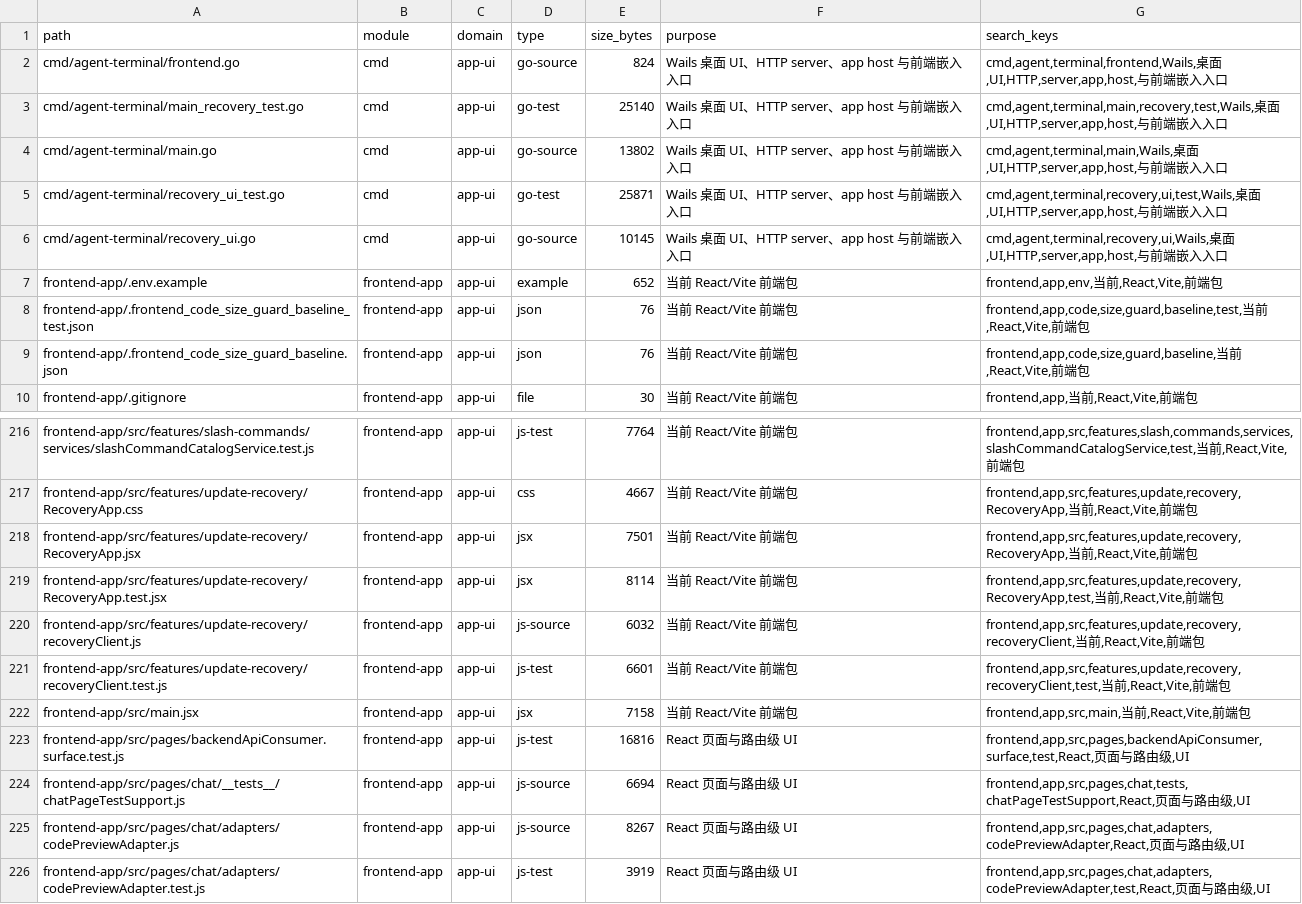
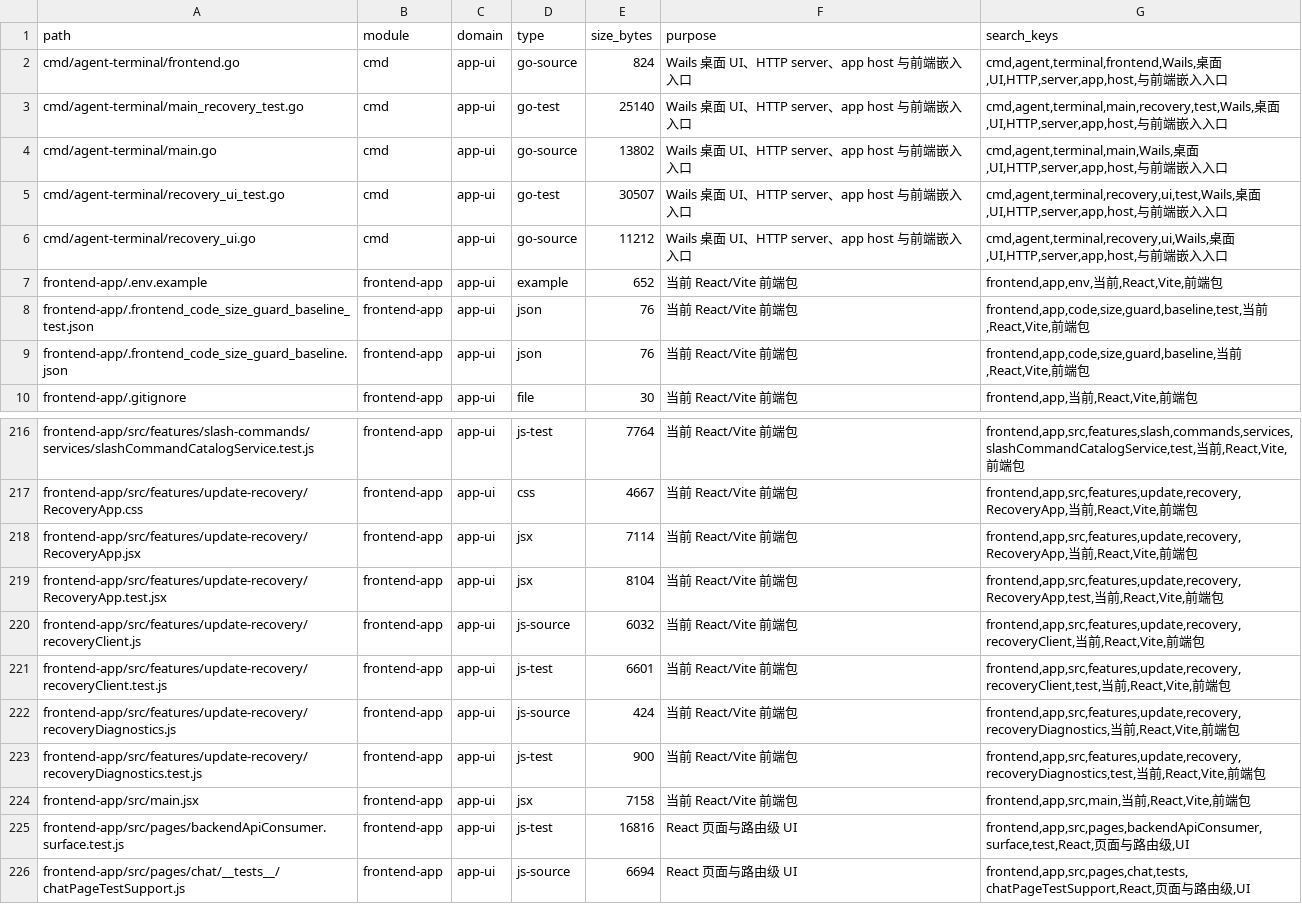
Before and after one commit to lihah111222333-cloud/Super-Dolphin-Agent-Cockpit, a TSV file: docs/doc/codemap/project-map/index/app-ui.tsv, drawn as a sheet; only a part is shown, gaps mark what is left out; the shorter side is filled out with more unchanged rows.

Commit message:
fix(recovery): 收紧恢复错误与并发边界

```diff
--- a/docs/doc/codemap/project-map/index/app-ui.tsv
+++ b/docs/doc/codemap/project-map/index/app-ui.tsv
@@ -4,4 +4,4 @@ cmd/agent-terminal/main_recovery_test.go	cmd	app-ui	go-test	25140	Wails 桌面 U
 cmd/agent-terminal/main.go	cmd	app-ui	go-source	13802	Wails 桌面 UI、HTTP server、app host 与前端嵌入入口	cmd,agent,terminal,main,Wails,桌面,UI,HTTP,server,app,host,与前端嵌入入口
-cmd/agent-terminal/recovery_ui_test.go	cmd	app-ui	go-test	25871	Wails 桌面 UI、HTTP server、app host 与前端嵌入入口	cmd,agent,terminal,recovery,ui,test,Wails,桌面,UI,HTTP,server,app,host,与前端嵌入入口
-cmd/agent-terminal/recovery_ui.go	cmd	app-ui	go-source	10145	Wails 桌面 UI、HTTP server、app host 与前端嵌入入口	cmd,agent,terminal,recovery,ui,Wails,桌面,UI,HTTP,server,app,host,与前端嵌入入口
+cmd/agent-terminal/recovery_ui_test.go	cmd	app-ui	go-test	30507	Wails 桌面 UI、HTTP server、app host 与前端嵌入入口	cmd,agent,terminal,recovery,ui,test,Wails,桌面,UI,HTTP,server,app,host,与前端嵌入入口
+cmd/agent-terminal/recovery_ui.go	cmd	app-ui	go-source	11212	Wails 桌面 UI、HTTP server、app host 与前端嵌入入口	cmd,agent,terminal,recovery,ui,Wails,桌面,UI,HTTP,server,app,host,与前端嵌入入口
 frontend-app/.env.example	frontend-app	app-ui	example	652	当前 React/Vite 前端包	frontend,app,env,当前,React,Vite,前端包
@@ -217,6 +217,8 @@ frontend-app/src/features/slash-commands/services/slashCommandCatalogService.tes
 frontend-app/src/features/update-recovery/RecoveryApp.css	frontend-app	app-ui	css	4667	当前 React/Vite 前端包	frontend,app,src,features,update,recovery,RecoveryApp,当前,React,Vite,前端包
-frontend-app/src/features/update-recovery/RecoveryApp.jsx	frontend-app	app-ui	jsx	7501	当前 React/Vite 前端包	frontend,app,src,features,update,recovery,RecoveryApp,当前,React,Vite,前端包
-frontend-app/src/features/update-recovery/RecoveryApp.test.jsx	frontend-app	app-ui	jsx	8114	当前 React/Vite 前端包	frontend,app,src,features,update,recovery,RecoveryApp,test,当前,React,Vite,前端包
+frontend-app/src/features/update-recovery/RecoveryApp.jsx	frontend-app	app-ui	jsx	7114	当前 React/Vite 前端包	frontend,app,src,features,update,recovery,RecoveryApp,当前,React,Vite,前端包
+frontend-app/src/features/update-recovery/RecoveryApp.test.jsx	frontend-app	app-ui	jsx	8104	当前 React/Vite 前端包	frontend,app,src,features,update,recovery,RecoveryApp,test,当前,React,Vite,前端包
 frontend-app/src/features/update-recovery/recoveryClient.js	frontend-app	app-ui	js-source	6032	当前 React/Vite 前端包	frontend,app,src,features,update,recovery,recoveryClient,当前,React,Vite,前端包
 frontend-app/src/features/update-recovery/recoveryClient.test.js	frontend-app	app-ui	js-test	6601	当前 React/Vite 前端包	frontend,app,src,features,update,recovery,recoveryClient,test,当前,React,Vite,前端包
+frontend-app/src/features/update-recovery/recoveryDiagnostics.js	frontend-app	app-ui	js-source	424	当前 React/Vite 前端包	frontend,app,src,features,update,recovery,recoveryDiagnostics,当前,React,Vite,前端包
+frontend-app/src/features/update-recovery/recoveryDiagnostics.test.js	frontend-app	app-ui	js-test	900	当前 React/Vite 前端包	frontend,app,src,features,update,recovery,recoveryDiagnostics,test,当前,React,Vite,前端包
 frontend-app/src/main.jsx	frontend-app	app-ui	jsx	7158	当前 React/Vite 前端包	frontend,app,src,main,当前,React,Vite,前端包
```
Also changed, not shown: docs/doc/codemap/project-map/index/docs-agent.tsv, docs/doc/codemap/project-map/index/other.tsv, 17 other files.
